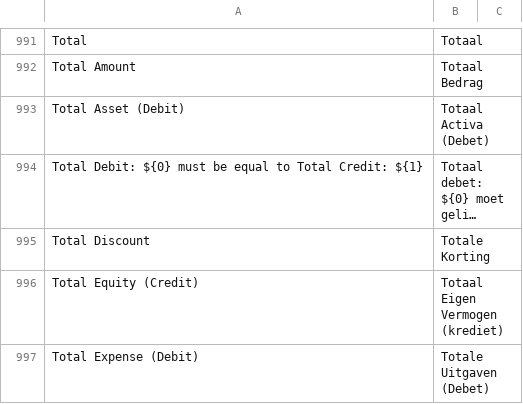
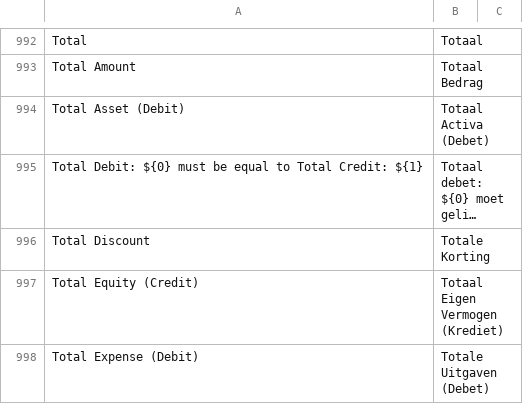
Before and after one commit to frappe/books, a CSV file: translations/nl.csv, drawn as a sheet; only a part is shown, gaps mark what is left out; long unchanged cells end in …; the diff covers the shown part only.

```diff
--- a/translations/nl.csv
+++ b/translations/nl.csv
@@ -996,3 +996,3 @@ Total,Totaal,
 "Total Discount","Totale Korting",
-"Total Equity (Credit)","Totaal Eigen Vermogen (krediet)",
+"Total Equity (Credit)","Totaal Eigen Vermogen (Krediet)",
 "Total Expense (Debit)","Totale Uitgaven (Debet)",
```
Also changed, not shown: 4 added rows, 3 removed rows and 13 edited cells elsewhere in this file.
